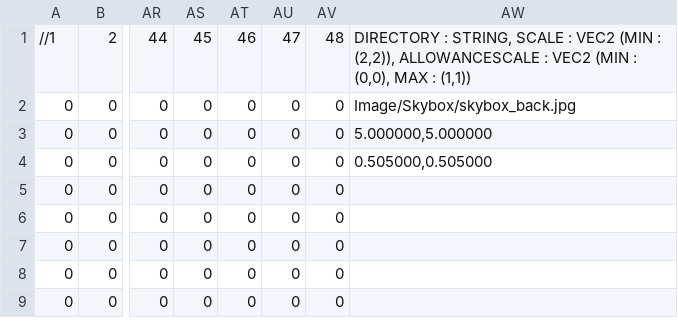
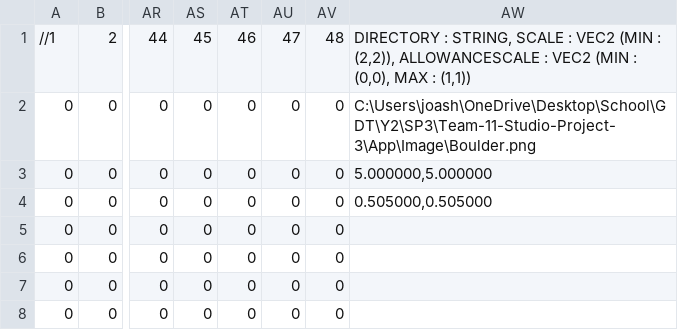
Before and after one commit to OpticalLuck/Team-11-Studio-Project-3, a CSV file: App/Maps/DM2213_Map_Level_01.csv, drawn as a sheet; only a part is shown, gaps mark what is left out; the shorter side is filled out with more unchanged rows; the diff names each change by its address in the sheet, - before the commit and + after, or states it on an @@ line.

```diff
--- a/App/Maps/DM2213_Map_Level_01.csv
+++ b/App/Maps/DM2213_Map_Level_01.csv
-AW2: Image/Skybox/skybox_back.jpg
+AW2: C:\Users\joash\OneDrive\Desktop\School\GDT\Y2\SP3\Team-11-Studio-Project-3\App\Image\Boulder.png
```
Also changed, not shown: 9 other files.
